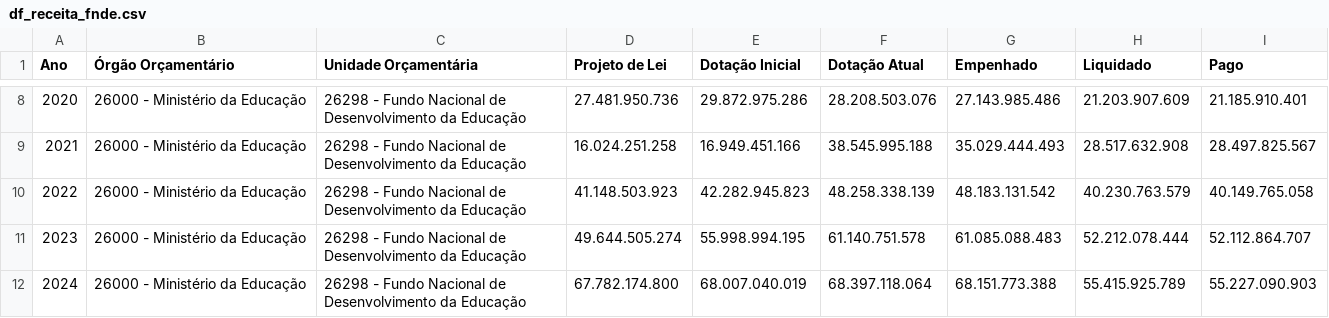
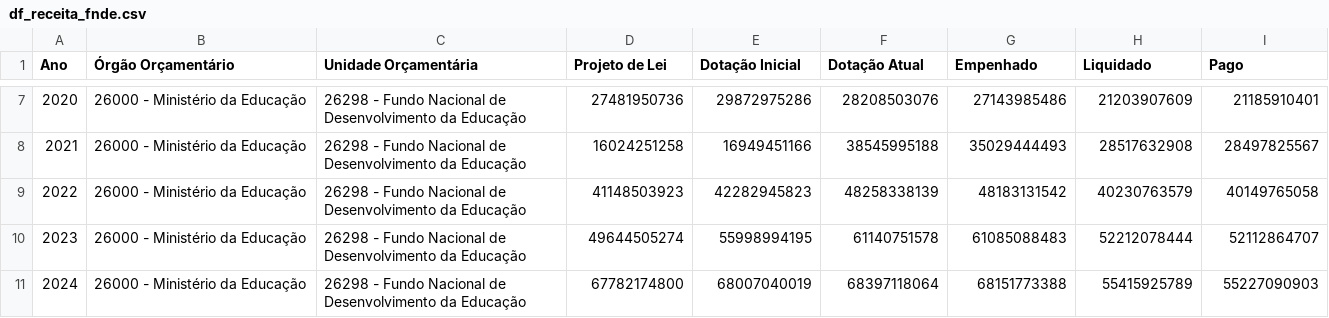
Before and after one commit to obs-curica/curica_streamlit_censo, a CSV file: data/panorama_financiamento/df_receita_fnde.csv, drawn as a sheet; only a part is shown, gaps mark what is left out; addresses are those after the commit; the diff covers the shown part only; the diff names each change by its address in the sheet, - before the commit and + after, or states it on an @@ line.

```diff
--- a/data/panorama_financiamento/df_receita_fnde.csv
+++ b/data/panorama_financiamento/df_receita_fnde.csv
-D7 (Projeto de Lei): 27.481.950.736
+D7 (Projeto de Lei): 27481950736
-E7 (Dotação Inicial): 29.872.975.286
+E7 (Dotação Inicial): 29872975286
-F7 (Dotação Atual): 28.208.503.076
+F7 (Dotação Atual): 28208503076
-G7 (Empenhado): 27.143.985.486
+G7 (Empenhado): 27143985486
-H7 (Liquidado): 21.203.907.609
+H7 (Liquidado): 21203907609
-I7 (Pago): 21.185.910.401
+I7 (Pago): 21185910401
-D8 (Projeto de Lei): 16.024.251.258
+D8 (Projeto de Lei): 16024251258
-E8 (Dotação Inicial): 16.949.451.166
+E8 (Dotação Inicial): 16949451166
-F8 (Dotação Atual): 38.545.995.188
+F8 (Dotação Atual): 38545995188
-G8 (Empenhado): 35.029.444.493
+G8 (Empenhado): 35029444493
-H8 (Liquidado): 28.517.632.908
+H8 (Liquidado): 28517632908
-I8 (Pago): 28.497.825.567
+I8 (Pago): 28497825567
-D9 (Projeto de Lei): 41.148.503.923
+D9 (Projeto de Lei): 41148503923
-E9 (Dotação Inicial): 42.282.945.823
+E9 (Dotação Inicial): 42282945823
-F9 (Dotação Atual): 48.258.338.139
+F9 (Dotação Atual): 48258338139
-G9 (Empenhado): 48.183.131.542
+G9 (Empenhado): 48183131542
-H9 (Liquidado): 40.230.763.579
+H9 (Liquidado): 40230763579
-I9 (Pago): 40.149.765.058
+I9 (Pago): 40149765058
-D10 (Projeto de Lei): 49.644.505.274
+D10 (Projeto de Lei): 49644505274
-E10 (Dotação Inicial): 55.998.994.195
+E10 (Dotação Inicial): 55998994195
-F10 (Dotação Atual): 61.140.751.578
+F10 (Dotação Atual): 61140751578
-G10 (Empenhado): 61.085.088.483
+G10 (Empenhado): 61085088483
-H10 (Liquidado): 52.212.078.444
+H10 (Liquidado): 52212078444
-I10 (Pago): 52.112.864.707
+I10 (Pago): 52112864707
-D11 (Projeto de Lei): 67.782.174.800
+D11 (Projeto de Lei): 67782174800
-E11 (Dotação Inicial): 68.007.040.019
+E11 (Dotação Inicial): 68007040019
-F11 (Dotação Atual): 68.397.118.064
+F11 (Dotação Atual): 68397118064
-G11 (Empenhado): 68.151.773.388
+G11 (Empenhado): 68151773388
-H11 (Liquidado): 55.415.925.789
+H11 (Liquidado): 55415925789
-I11 (Pago): 55.227.090.903
+I11 (Pago): 55227090903
```
Also changed, not shown: 1 removed row and 30 edited cells elsewhere in this file, 2 other files.
